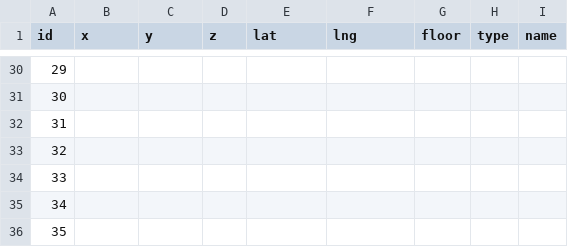
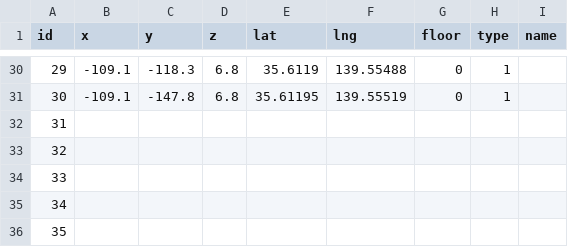
Before and after one commit to SenARMap/SenARMapProject_2026, a CSV file: data/global_node.csv, drawn as a sheet; only a part is shown, gaps mark what is left out; the diff covers the shown part only.

```diff
--- a/data/global_node.csv
+++ b/data/global_node.csv
@@ -30,3 +30,3 @@ id,x,y,z,lat,lng,floor,type,name
-29,,,,,,,,
-30,,,,,,,,
+29,-109.1,-118.3,6.8,35.6119,139.55488,0,1,
+30,-109.1,-147.8,6.8,35.61195,139.55519,0,1,
 31,,,,,,,,
```
Also changed, not shown: 34 edited cells elsewhere in this file.
